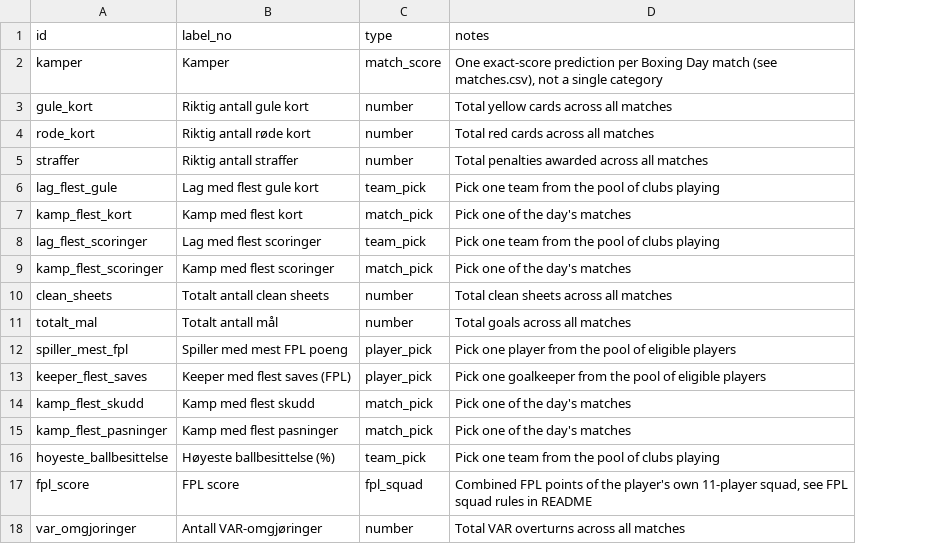
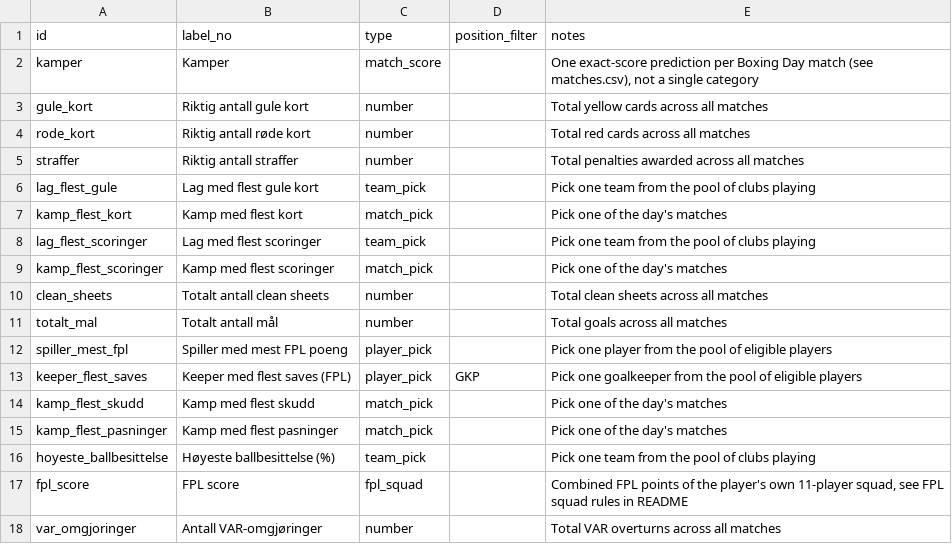
Before and after one commit to Scorelax/boxing-day, a CSV file: data/categories.csv, drawn as a sheet; the diff names each change by its address in the sheet, - before the commit and + after, or states it on an @@ line.

Commit message:
Add the submission form (submit.html)
A squad picker enforcing the FPL squad rules live (1 GKP, 3-5 DEF, 3-5
MID, 1-3 FWD, max 3 per club, 11 total - disables any pick that would
break a rule, running position/total counters) plus inputs for the
other 16 categories, all driven off categories.csv (a category's type
decides its input: number, team dropdown, match dropdown, or player
dropdown, optionally narrowed by a new position_filter column - used to
restrict the keeper-saves category to goalkeepers).

No backend to submit to yet, so hitting Submit shows the assembled
JSON payload on-page instead of sending it anywhere - lets the form
itself be fully tested without a live Worker. Verified against a local
test pull of real eligible-players.csv data (not committed).

README documents the planned data/submissions.csv schema (one row per
answer, long format, so new categories never need a migration) and
updates Status.

```diff
--- a/data/categories.csv
+++ b/data/categories.csv
+column D (position_filter), row 13: GKP
```
Also changed, not shown: 3 other files.
